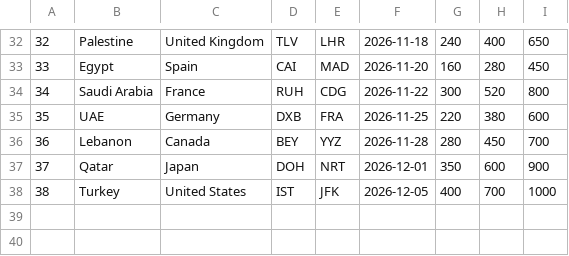
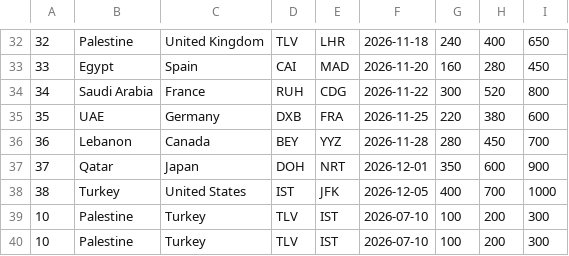
Before and after one commit to mosahammouz/AirportBookingSystem, a CSV file: Data/flights.csv, drawn as a sheet; only a part is shown, gaps mark what is left out; the diff names each change by its address in the sheet, - before the commit and + after, or states it on an @@ line.

```diff
--- a/Data/flights.csv
+++ b/Data/flights.csv
+row 39: 10 | Palestine | Turkey | TLV | IST | 2026-07-10 | 100 | 200 | 300
+row 40: 10 | Palestine | Turkey | TLV | IST | 2026-07-10 | 100 | 200 | 300
```
Also changed, not shown: 18 other files.
